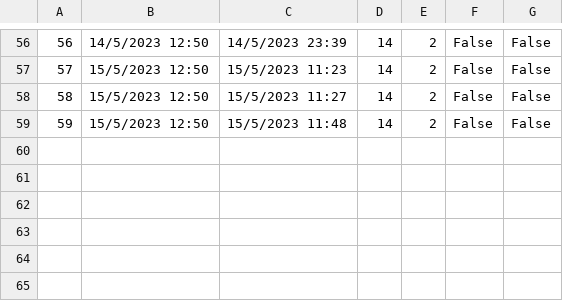
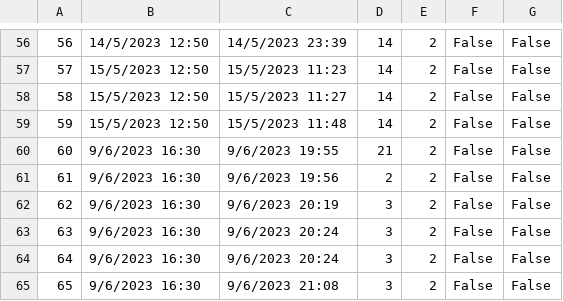
Before and after one commit to banja001/Alt-F4, a CSV file: booking/booking/Resources/Data/appointment.csv, drawn as a sheet; only a part is shown, gaps mark what is left out; the diff names each change by its address in the sheet, - before the commit and + after, or states it on an @@ line.

```diff
--- a/booking/booking/Resources/Data/appointment.csv
+++ b/booking/booking/Resources/Data/appointment.csv
+row 60: 60 | 9/6/2023 16:30 | 9/6/2023 19:55 | 21 | 2 | False | False
+row 61: 61 | 9/6/2023 16:30 | 9/6/2023 19:56 | 2 | 2 | False | False
+row 62: 62 | 9/6/2023 16:30 | 9/6/2023 20:19 | 3 | 2 | False | False
+row 63: 63 | 9/6/2023 16:30 | 9/6/2023 20:24 | 3 | 2 | False | False
+row 64: 64 | 9/6/2023 16:30 | 9/6/2023 20:24 | 3 | 2 | False | False
+row 65: 65 | 9/6/2023 16:30 | 9/6/2023 21:08 | 3 | 2 | False | False
```
Also changed, not shown: booking/booking/Resources/Data/appointmentcheckpoint.csv, booking/booking/Resources/Data/simplerequest.csv, 24 other files.
